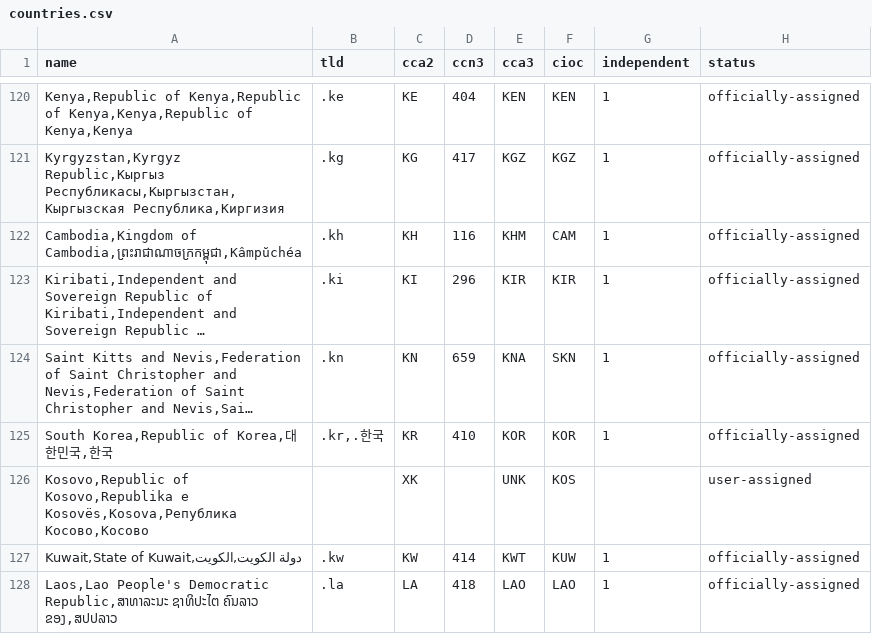
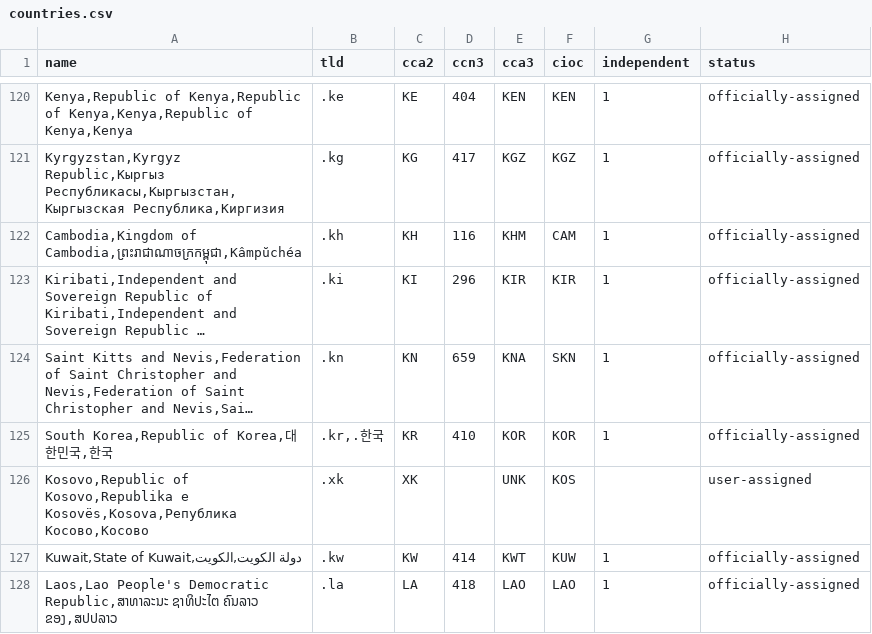
Before and after one commit to mledoze/countries, a CSV file: dist/countries.csv, drawn as a sheet; only a part is shown, gaps mark what is left out; long unchanged cells end in …; the diff covers the shown part only; the diff names each change by its address in the sheet, - before the commit and + after, or states it on an @@ line.

Commit message:
Regenerate dist files

```diff
--- a/dist/countries.csv
+++ b/dist/countries.csv
-B126 (tld): (empty)
+B126 (tld): .xk
```
Also changed, not shown: 7 edited cells elsewhere in this file, 4 other files.
